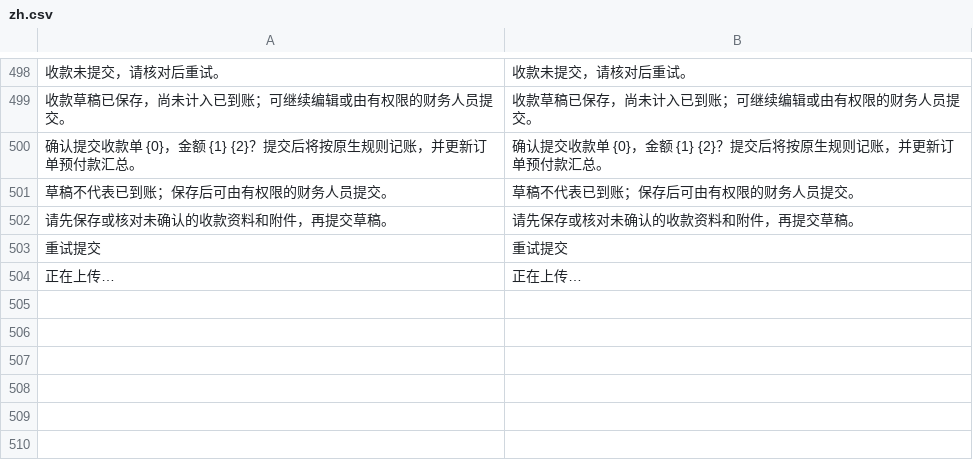
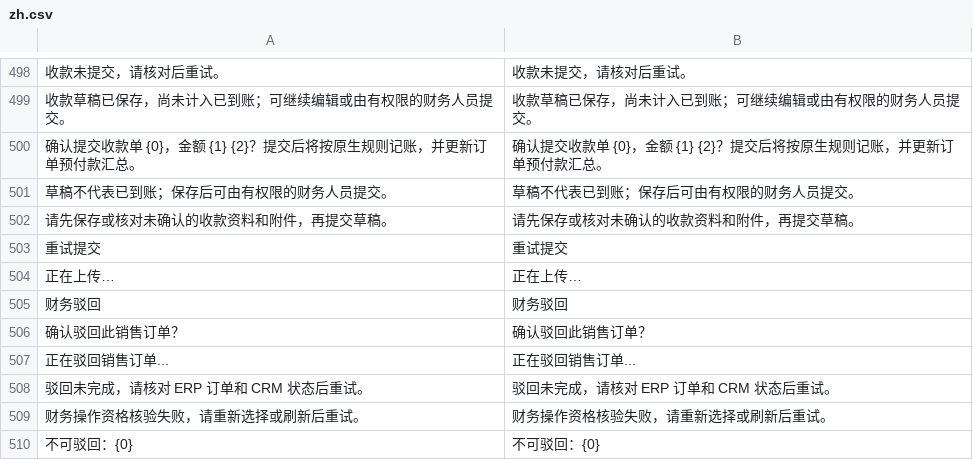
Before and after one commit to yueweiit/deeplinkerp-deeplinkerp_branding, a CSV file: deeplinkerp_branding/translations/zh.csv, drawn as a sheet; only a part is shown, gaps mark what is left out; the diff names each change by its address in the sheet, - before the commit and + after, or states it on an @@ line.

```diff
--- a/deeplinkerp_branding/translations/zh.csv
+++ b/deeplinkerp_branding/translations/zh.csv
+row 505: 财务驳回 | 财务驳回
+row 506: 确认驳回此销售订单？ | 确认驳回此销售订单？
+row 507: 正在驳回销售订单... | 正在驳回销售订单...
+row 508: 驳回未完成，请核对 ERP 订单和 CRM 状态后重试。 | 驳回未完成，请核对 ERP 订单和 CRM 状态后重试。
+row 509: 财务操作资格核验失败，请重新选择或刷新后重试。 | 财务操作资格核验失败，请重新选择或刷新后重试。
+row 510: 不可驳回：{0} | 不可驳回：{0}
```
Also changed, not shown: deeplinkerp_branding/translations/en.csv, deeplinkerp_branding/translations/es.csv, 4 other files.
